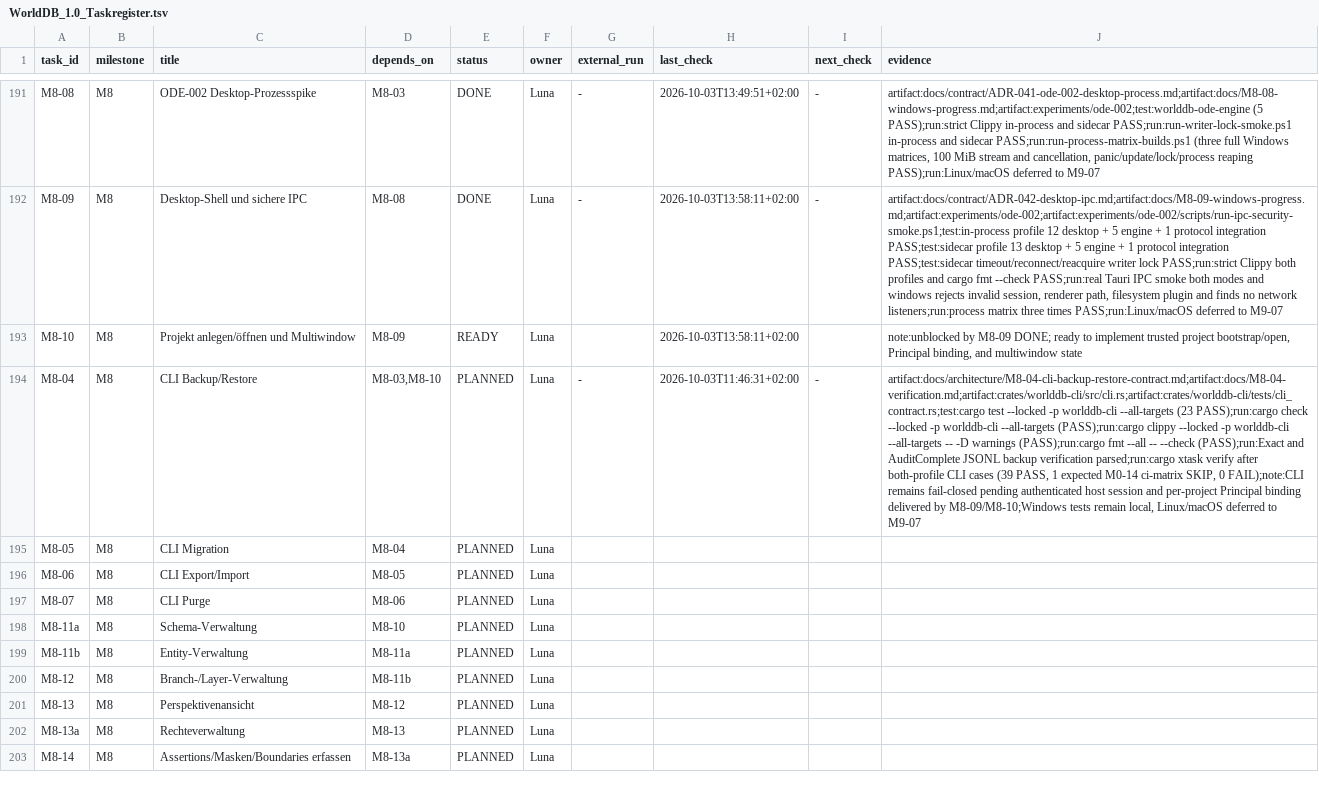
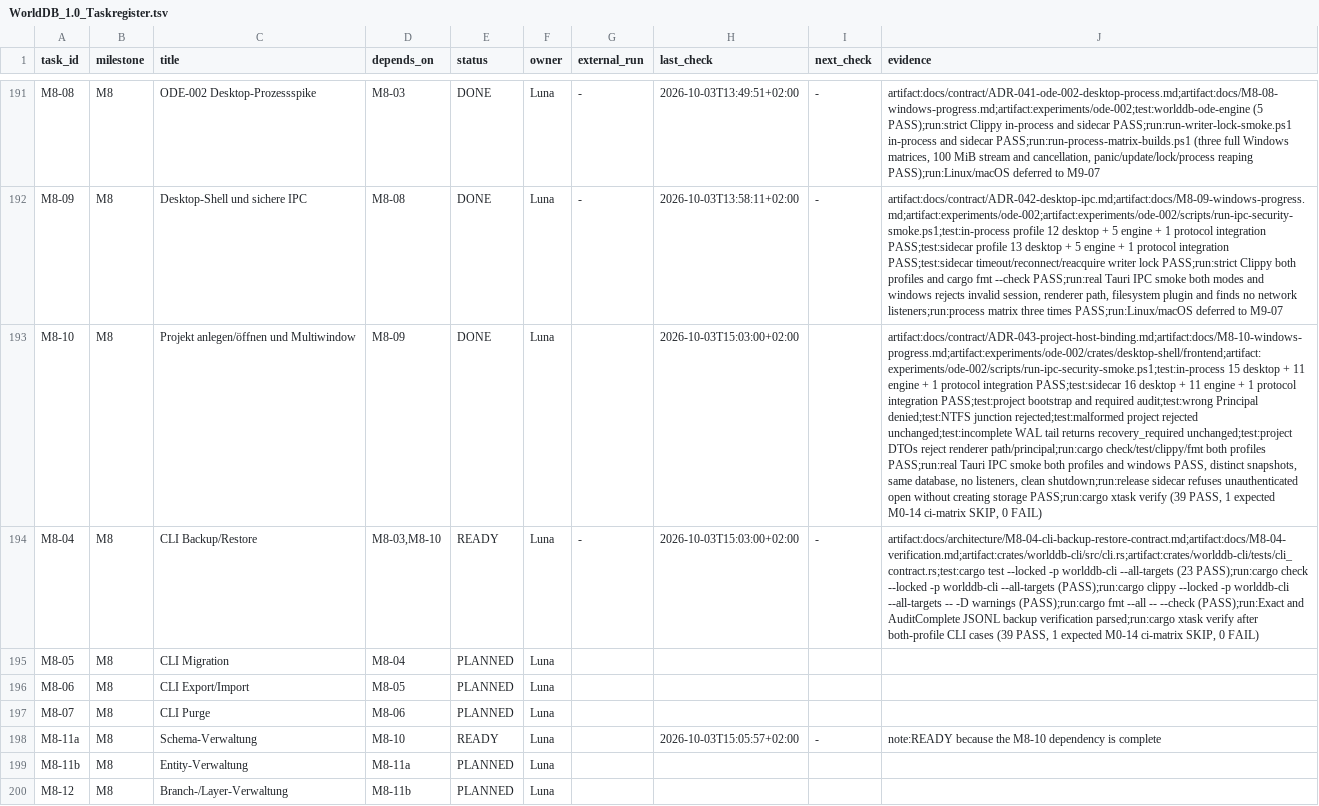
Before and after one commit to klarck36/WorldDB, a TSV file: WorldDB_1.0_Taskregister.tsv, drawn as a sheet; only a part is shown, gaps mark what is left out; the shorter side is filled out with more unchanged rows; the diff names each change by its address in the sheet, - before the commit and + after, or states it on an @@ line.

Commit message:
feat(desktop): bind projects to host account

```diff
--- a/WorldDB_1.0_Taskregister.tsv
+++ b/WorldDB_1.0_Taskregister.tsv
-E193 (status): READY
+E193 (status): DONE
-H193 (last_check): 2026-10-03T13:58:11+02:00
+H193 (last_check): 2026-10-03T15:03:00+02:00
-J193 (evidence): note:unblocked by M8-09 DONE; ready to implement trusted project bootstrap/open, Principal binding, and multiwindow state
+J193 (evidence): artifact:docs/contract/ADR-043-project-host-binding.md;artifact:docs/M8-10-windows-progress.md;artifact:experiments/ode-002/crates/desktop-shell/frontend;artifact:experiments/ode-002/scripts/run-ipc-security-smoke.ps1;test:in-process 15 desktop + 11 engine + 1 protocol integration PASS;test:sidecar 16 desktop + 11 engine + 1 protocol integration PASS;test:project bootstrap and required audit;test:wrong Principal denied;test:NTFS junction rejected;test:malformed project rejected unchanged;test:incomplete WAL tail returns recovery_required unchanged;test:project DTOs reject renderer path/principal;run:cargo check/test/clippy/fmt both profiles PASS;run:real Tauri IPC smoke both profiles and windows PASS, distinct snapshots, same database, no listeners, clean shutdown;run:release sidecar refuses unauthenticated open without creating storage PASS;run:cargo xtask verify (39 PASS, 1 expected M0-14 ci-matrix SKIP, 0 FAIL)
-E194 (status): PLANNED
+E194 (status): READY
-H194 (last_check): 2026-10-03T11:46:31+02:00
+H194 (last_check): 2026-10-03T15:03:00+02:00
-J194 (evidence): …SKIP, 0 FAIL);note:CLI remains fail-closed pending authenticated host session and per-project Principal binding delivered by M8-09/M8-10;Windows tests remain local, Linux/macOS deferred to M9-07
+J194 (evidence): …SKIP, 0 FAIL)
-E198 (status): PLANNED
+E198 (status): READY
-H198 (last_check): (empty)
+H198 (last_check): 2026-10-03T15:05:57+02:00
-I198 (next_check): (empty)
+I198 (next_check): -
-J198 (evidence): (empty)
+J198 (evidence): note:READY because the M8-10 dependency is complete
```
Also changed, not shown: WorldDB_1.0_Invariantenabdeckung.tsv, 20 other files.
